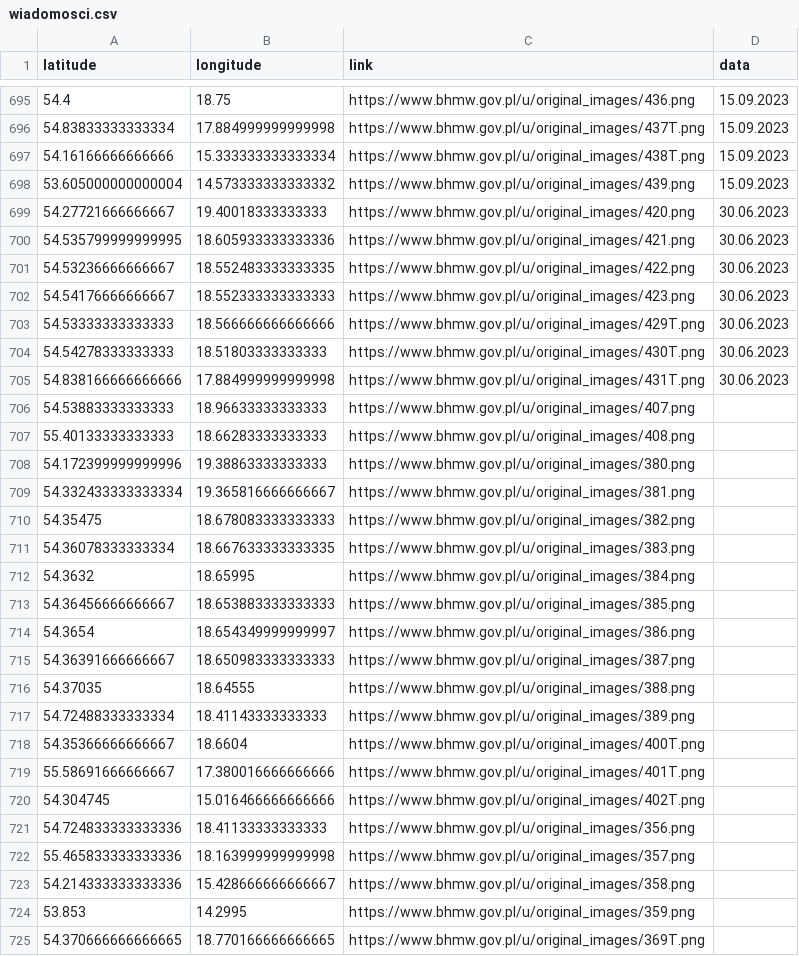
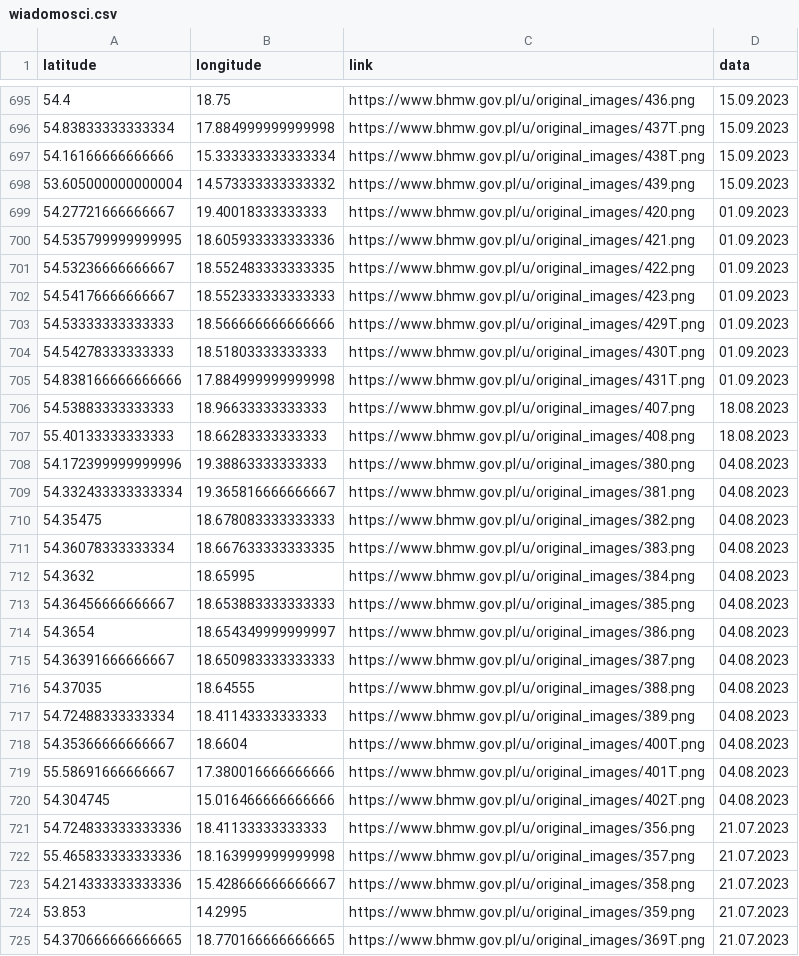
Before and after one commit to KamilSukiennik/wspolrzedne, a CSV file: wiadomosci.csv, drawn as a sheet; only a part is shown, gaps mark what is left out; the diff covers the shown part only.

```diff
--- a/wiadomosci.csv
+++ b/wiadomosci.csv
@@ -698,28 +698,28 @@ latitude,longitude,link,data
 53.605000000000004,14.573333333333332,https://www.bhmw.gov.pl/u/original_images/439.png,15.09.2023
-54.27721666666667,19.40018333333333,https://www.bhmw.gov.pl/u/original_images/420.png,30.06.2023
-54.535799999999995,18.605933333333336,https://www.bhmw.gov.pl/u/original_images/421.png,30.06.2023
-54.53236666666667,18.552483333333335,https://www.bhmw.gov.pl/u/original_images/422.png,30.06.2023
-54.54176666666667,18.552333333333333,https://www.bhmw.gov.pl/u/original_images/423.png,30.06.2023
-54.53333333333333,18.566666666666666,https://www.bhmw.gov.pl/u/original_images/429T.png,30.06.2023
-54.54278333333333,18.51803333333333,https://www.bhmw.gov.pl/u/original_images/430T.png,30.06.2023
-54.838166666666666,17.884999999999998,https://www.bhmw.gov.pl/u/original_images/431T.png,30.06.2023
-54.53883333333333,18.96633333333333,https://www.bhmw.gov.pl/u/original_images/407.png,
-55.40133333333333,18.66283333333333,https://www.bhmw.gov.pl/u/original_images/408.png,
-54.172399999999996,19.38863333333333,https://www.bhmw.gov.pl/u/original_images/380.png,
-54.332433333333334,19.365816666666667,https://www.bhmw.gov.pl/u/original_images/381.png,
-54.35475,18.678083333333333,https://www.bhmw.gov.pl/u/original_images/382.png,
-54.36078333333334,18.667633333333335,https://www.bhmw.gov.pl/u/original_images/383.png,
-54.3632,18.65995,https://www.bhmw.gov.pl/u/original_images/384.png,
-54.36456666666667,18.653883333333333,https://www.bhmw.gov.pl/u/original_images/385.png,
-54.3654,18.654349999999997,https://www.bhmw.gov.pl/u/original_images/386.png,
-54.36391666666667,18.650983333333333,https://www.bhmw.gov.pl/u/original_images/387.png,
-54.37035,18.64555,https://www.bhmw.gov.pl/u/original_images/388.png,
-54.72488333333334,18.41143333333333,https://www.bhmw.gov.pl/u/original_images/389.png,
-54.35366666666667,18.6604,https://www.bhmw.gov.pl/u/original_images/400T.png,
-55.58691666666667,17.380016666666666,https://www.bhmw.gov.pl/u/original_images/401T.png,
-54.304745,15.016466666666666,https://www.bhmw.gov.pl/u/original_images/402T.png,
-54.724833333333336,18.41133333333333,https://www.bhmw.gov.pl/u/original_images/356.png,
-55.465833333333336,18.163999999999998,https://www.bhmw.gov.pl/u/original_images/357.png,
-54.214333333333336,15.428666666666667,https://www.bhmw.gov.pl/u/original_images/358.png,
-53.853,14.2995,https://www.bhmw.gov.pl/u/original_images/359.png,
-54.370666666666665,18.770166666666665,https://www.bhmw.gov.pl/u/original_images/369T.png,
+54.27721666666667,19.40018333333333,https://www.bhmw.gov.pl/u/original_images/420.png,01.09.2023
+54.535799999999995,18.605933333333336,https://www.bhmw.gov.pl/u/original_images/421.png,01.09.2023
+54.53236666666667,18.552483333333335,https://www.bhmw.gov.pl/u/original_images/422.png,01.09.2023
+54.54176666666667,18.552333333333333,https://www.bhmw.gov.pl/u/original_images/423.png,01.09.2023
+54.53333333333333,18.566666666666666,https://www.bhmw.gov.pl/u/original_images/429T.png,01.09.2023
+54.54278333333333,18.51803333333333,https://www.bhmw.gov.pl/u/original_images/430T.png,01.09.2023
+54.838166666666666,17.884999999999998,https://www.bhmw.gov.pl/u/original_images/431T.png,01.09.2023
+54.53883333333333,18.96633333333333,https://www.bhmw.gov.pl/u/original_images/407.png,18.08.2023
+55.40133333333333,18.66283333333333,https://www.bhmw.gov.pl/u/original_images/408.png,18.08.2023
+54.172399999999996,19.38863333333333,https://www.bhmw.gov.pl/u/original_images/380.png,04.08.2023
+54.332433333333334,19.365816666666667,https://www.bhmw.gov.pl/u/original_images/381.png,04.08.2023
+54.35475,18.678083333333333,https://www.bhmw.gov.pl/u/original_images/382.png,04.08.2023
+54.36078333333334,18.667633333333335,https://www.bhmw.gov.pl/u/original_images/383.png,04.08.2023
+54.3632,18.65995,https://www.bhmw.gov.pl/u/original_images/384.png,04.08.2023
+54.36456666666667,18.653883333333333,https://www.bhmw.gov.pl/u/original_images/385.png,04.08.2023
+54.3654,18.654349999999997,https://www.bhmw.gov.pl/u/original_images/386.png,04.08.2023
+54.36391666666667,18.650983333333333,https://www.bhmw.gov.pl/u/original_images/387.png,04.08.2023
+54.37035,18.64555,https://www.bhmw.gov.pl/u/original_images/388.png,04.08.2023
+54.72488333333334,18.41143333333333,https://www.bhmw.gov.pl/u/original_images/389.png,04.08.2023
+54.35366666666667,18.6604,https://www.bhmw.gov.pl/u/original_images/400T.png,04.08.2023
+55.58691666666667,17.380016666666666,https://www.bhmw.gov.pl/u/original_images/401T.png,04.08.2023
+54.304745,15.016466666666666,https://www.bhmw.gov.pl/u/original_images/402T.png,04.08.2023
+54.724833333333336,18.41133333333333,https://www.bhmw.gov.pl/u/original_images/356.png,21.07.2023
+55.465833333333336,18.163999999999998,https://www.bhmw.gov.pl/u/original_images/357.png,21.07.2023
+54.214333333333336,15.428666666666667,https://www.bhmw.gov.pl/u/original_images/358.png,21.07.2023
+53.853,14.2995,https://www.bhmw.gov.pl/u/original_images/359.png,21.07.2023
+54.370666666666665,18.770166666666665,https://www.bhmw.gov.pl/u/original_images/369T.png,21.07.2023
```
Also changed, not shown: 65 edited cells elsewhere in this file.
